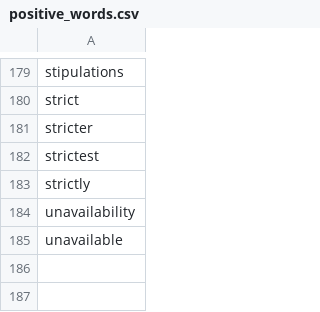
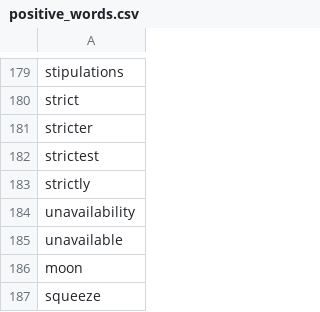
Before and after one commit to DataScienceProjectUni/PredictStockusingRedditandTwitter, a CSV file: positive_words.csv, drawn as a sheet; only a part is shown, gaps mark what is left out; the diff names each change by its address in the sheet, - before the commit and + after, or states it on an @@ line.

Commit message:
Adding "moon" and "squeeze"

```diff
--- a/positive_words.csv
+++ b/positive_words.csv
+row 186: moon
+row 187: squeeze
```
